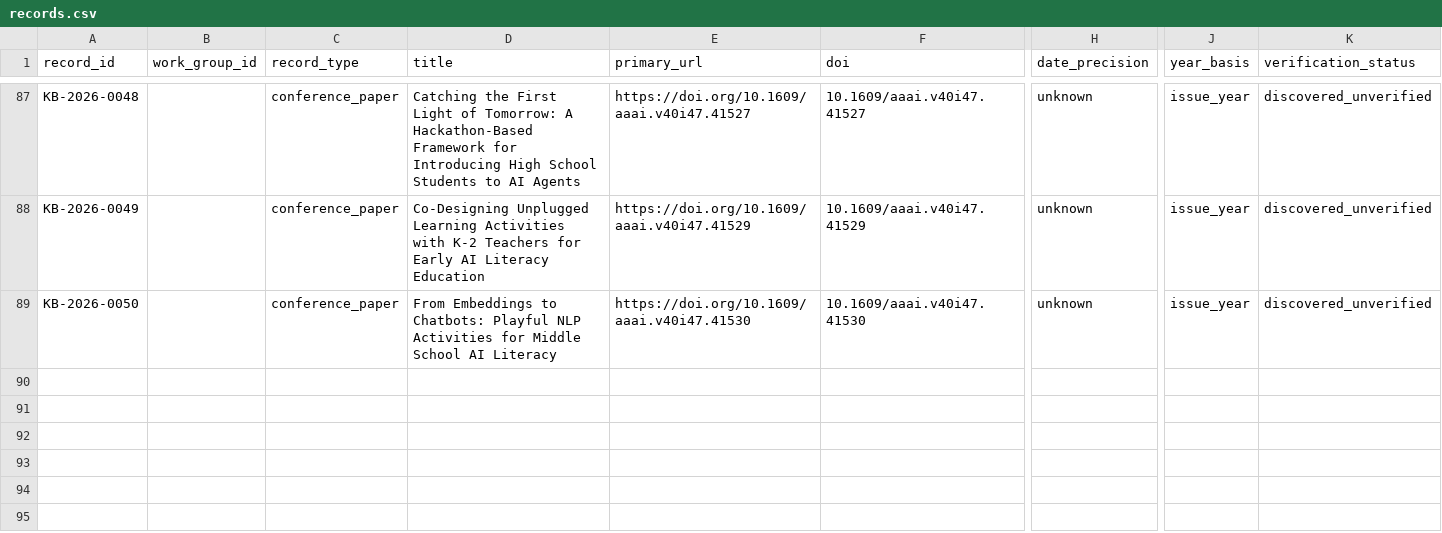
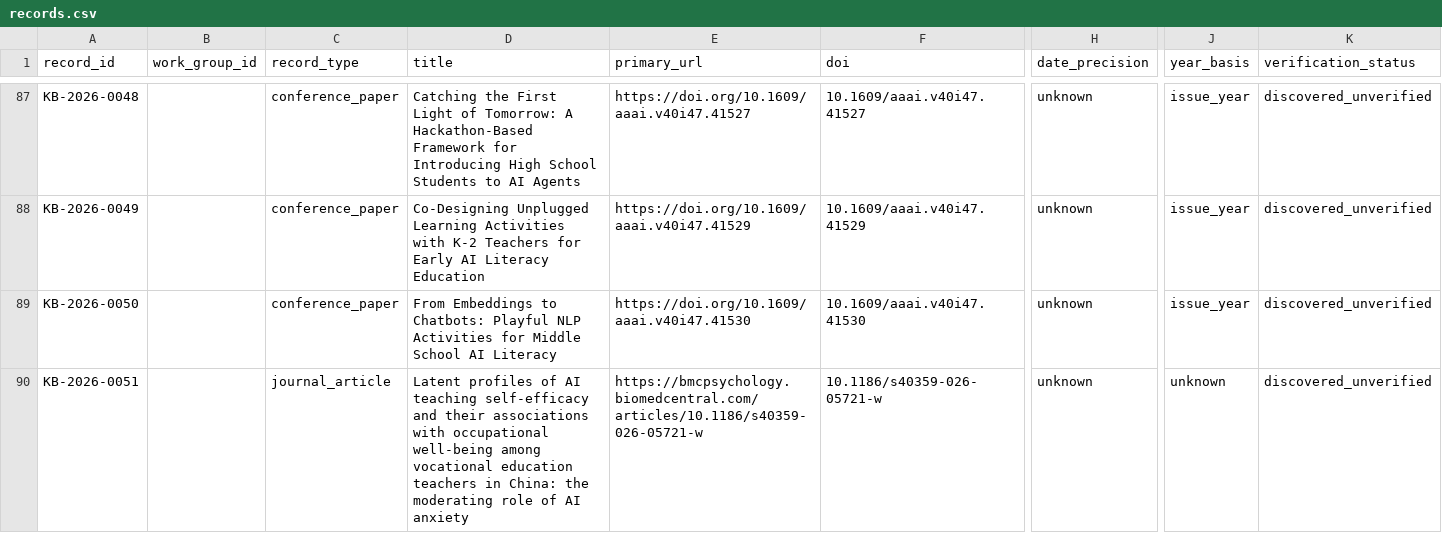
Before and after one commit to jhchenmooc/k12-ai-literacy-report, a CSV file: research/knowledge-base/data/records.csv, drawn as a sheet; only a part is shown, gaps mark what is left out; rows hold the shown columns only; the diff names each change by its address in the sheet, - before the commit and + after, or states it on an @@ line.

```diff
--- a/research/knowledge-base/data/records.csv
+++ b/research/knowledge-base/data/records.csv
+row 90: KB-2026-0051 |  | journal_article | Latent profiles of AI teaching self-efficacy and their associations with occupational well-being among vocational education teachers in China: the moderating role of AI anxiety | https://bmcpsychology.biomedcentral.com/articles/10.1186/s40359-026-05721-w | 10.1186/s40359-026-05721-w | unknown | unknown | discovered_unverified
```
Also changed, not shown: research/knowledge-base/data/relations.csv, 10 other files.
